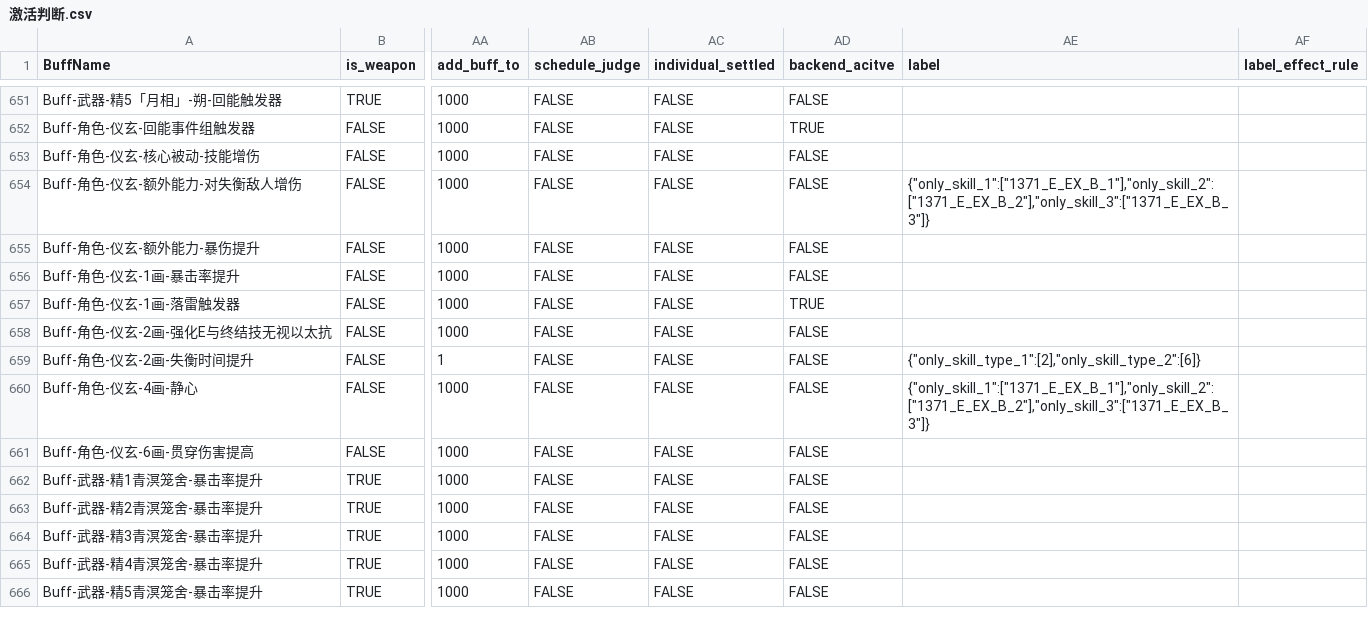
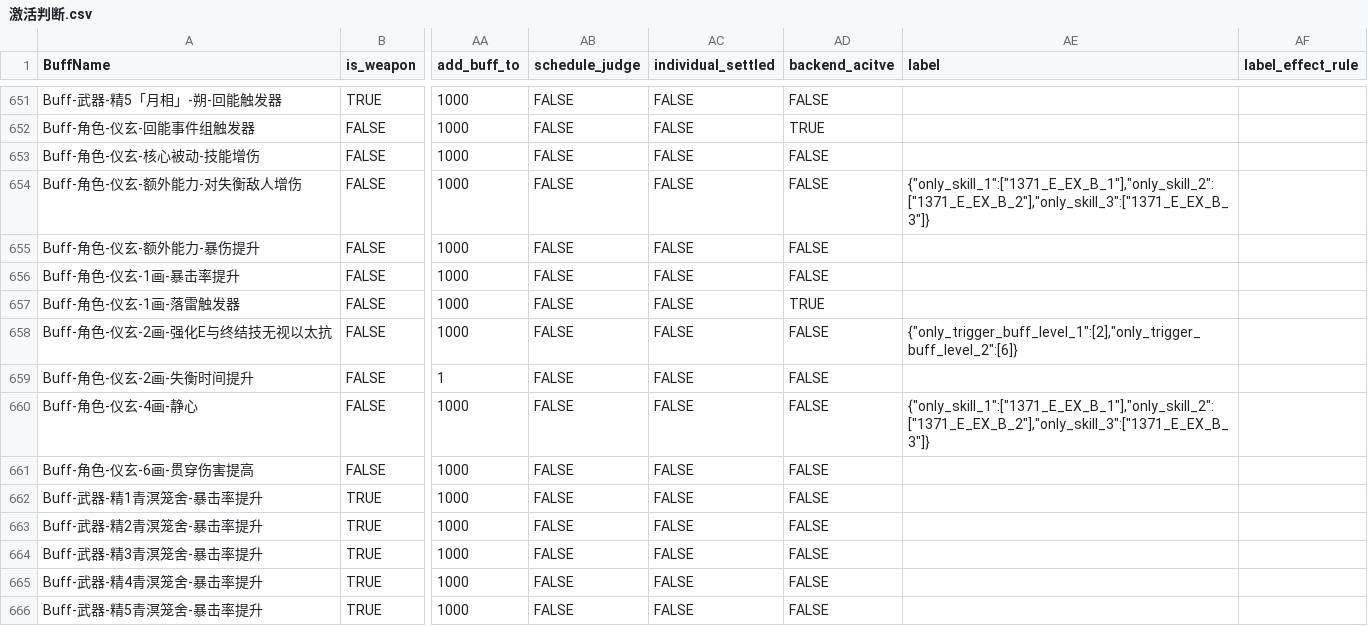
Before and after one commit to h1531095/ZSim, a CSV file: zsim/data/激活判断.csv, drawn as a sheet; only a part is shown, gaps mark what is left out; the diff names each change by its address in the sheet, - before the commit and + after, or states it on an @@ line.

```diff
--- a/zsim/data/激活判断.csv
+++ b/zsim/data/激活判断.csv
-AE658 (label): (empty)
+AE658 (label): {"only_trigger_buff_level_1":[2],"only_trigger_buff_level_2":[6]}
-AE659 (label): {"only_skill_type_1":[2],"only_skill_type_2":[6]}
+AE659 (label): (empty)
```
Also changed, not shown: zsim/data/skill.csv, 12 other files.
